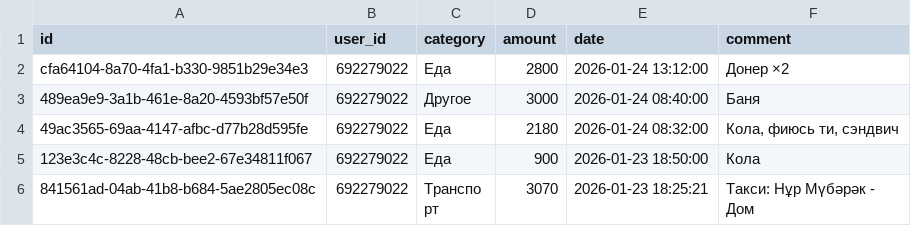
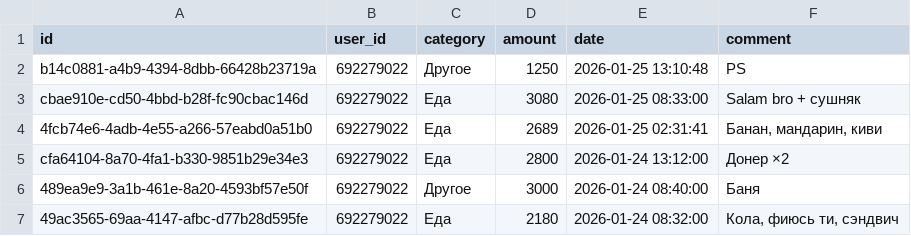
Before and after one commit to IbnRasAl-Fakih/eshygyn_file, a CSV file: expenses.csv, drawn as a sheet; only a part is shown; the shorter side is filled out with more unchanged rows; the diff names each change by its address in the sheet, - before the commit and + after, or states it on an @@ line.

Commit message:
Update export 2026-01-25 18:00:01 UTC

```diff
--- a/expenses.csv
+++ b/expenses.csv
+row 2: b14c0881-a4b9-4394-8dbb-66428b23719a | 692279022 | Другое | 1250 | 2026-01-25 13:10:48 | PS
+row 3: cbae910e-cd50-4bbd-b28f-fc90cbac146d | 692279022 | Еда | 3080 | 2026-01-25 08:33:00 | Salam bro + сушняк
+row 4: 4fcb74e6-4adb-4e55-a266-57eabd0a51b0 | 692279022 | Еда | 2689 | 2026-01-25 02:31:41 | Банан, мандарин, киви
```
